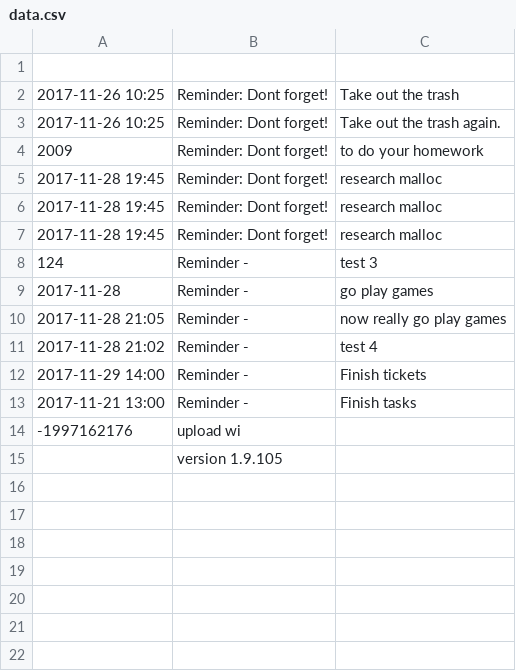
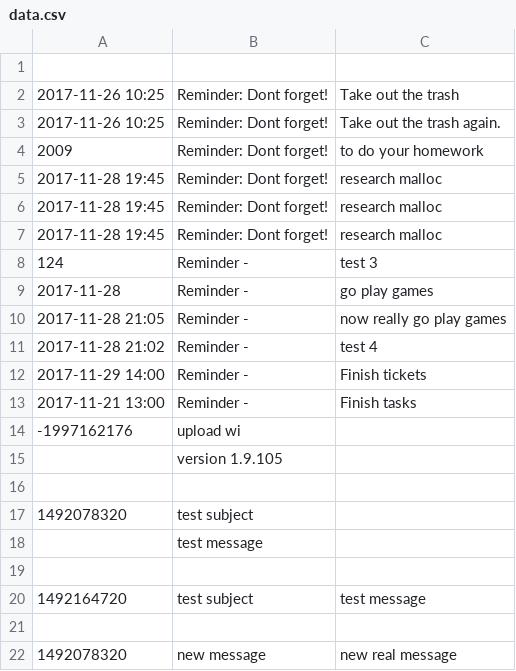
Before and after one commit to jrohlandt/remind-me, a CSV file: data.csv, drawn as a sheet.

Commit message:
remove trailing newline from subject and message

```diff
--- a/data.csv
+++ b/data.csv
@@ -15 +15,8 @@
 ,version 1.9.105
+
+1492078320,test subject
+,test message
+
+1492164720,test subject,test message
+
+1492078320,new message,new real message
```
Also changed, not shown: 2 other files.
